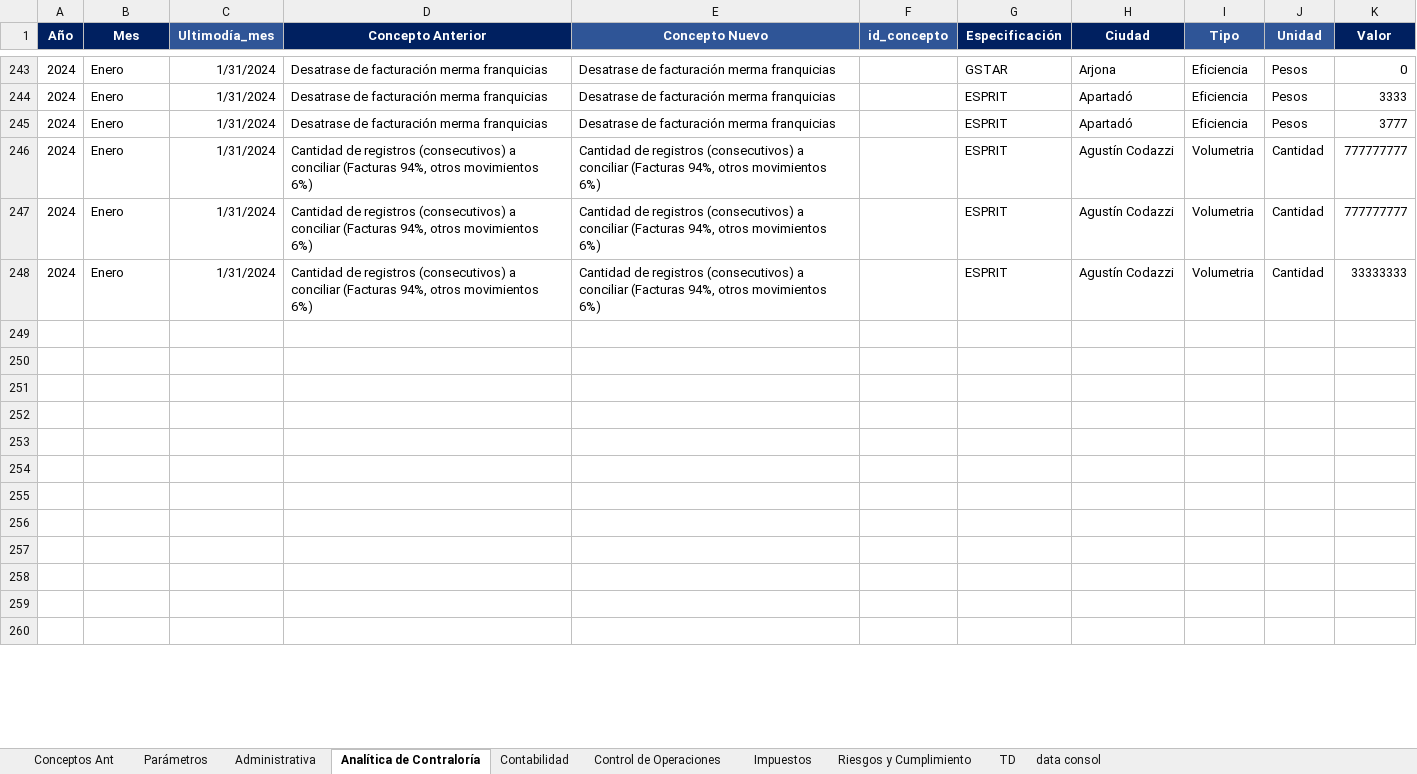
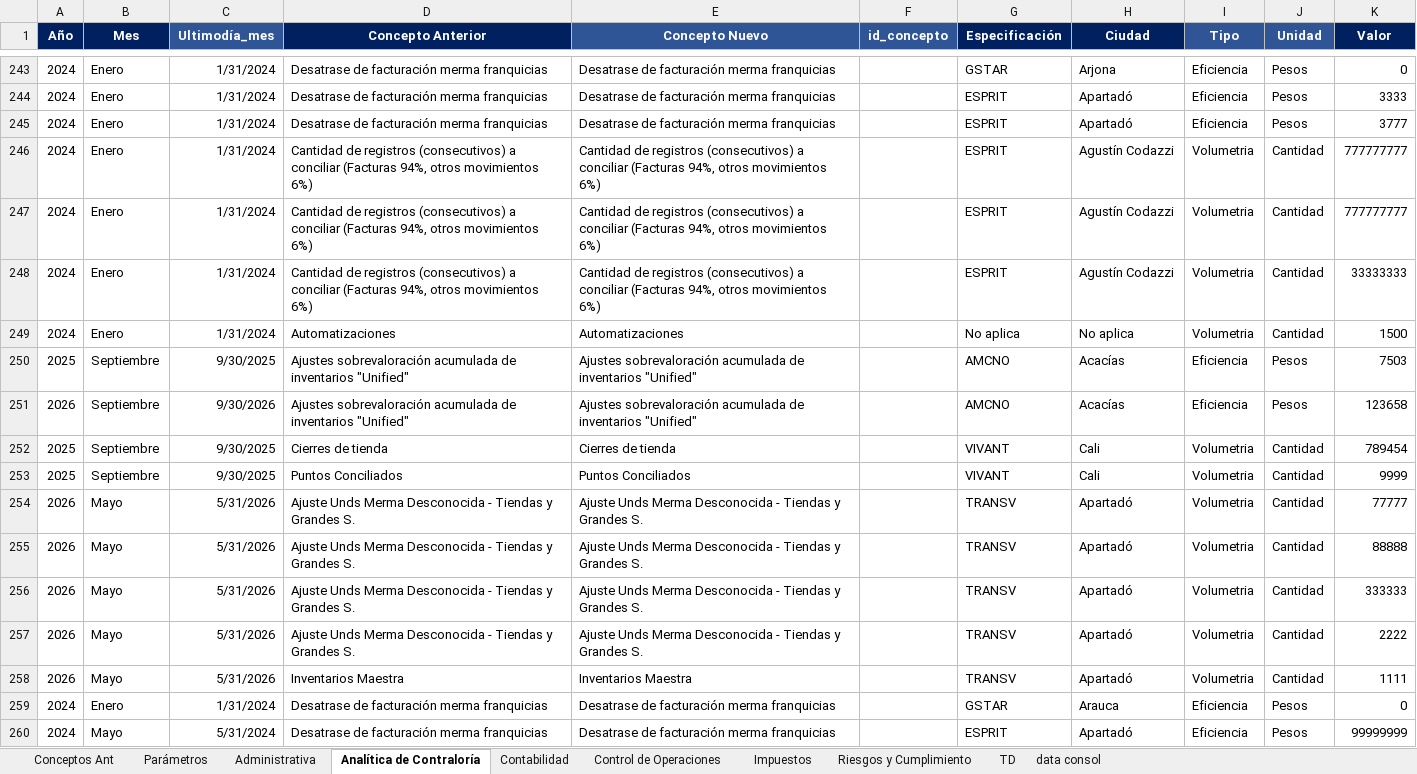
Before and after one commit to OeMigue/FormularioContraloria, an Excel workbook: input/Ingreso Datos Informe Gerencia Contraloria - Eficiencias y Volumetria.xlsm, sheet Analítica de Contraloría, drawn as a sheet; only a part is shown, gaps mark what is left out; values as stored, in another font and other column widths than the file's, no borders; table styles not drawn; the diff covers the shown part only; the diff names each change by its address in the sheet, - before the commit and + after, or states it on an @@ line.

```diff
--- a/input/Ingreso Datos Informe Gerencia Contraloria - Eficiencias y Volumetria.xlsm (sheet Analítica de Contraloría)
+++ b/input/Ingreso Datos Informe Gerencia Contraloria - Eficiencias y Volumetria.xlsm (sheet Analítica de Contraloría)
-row 249: (empty)
+row 249: 2024 | Enero | 1/31/2024 | Automatizaciones | Automatizaciones |  | No aplica | No aplica | Volumetria | Cantidad | 1500
-row 250: (empty)
+row 250: 2025 | Septiembre | 9/30/2025 | Ajustes sobrevaloración acumulada de inventarios "Unified" | Ajustes sobrevaloración acumulada de inventarios "Unified" |  | AMCNO | Acacías | Eficiencia | Pesos | 7503
-row 251: (empty)
+row 251: 2026 | Septiembre | 9/30/2026 | Ajustes sobrevaloración acumulada de inventarios "Unified" | Ajustes sobrevaloración acumulada de inventarios "Unified" |  | AMCNO | Acacías | Eficiencia | Pesos | 123658
-row 252: (empty)
+row 252: 2025 | Septiembre | 9/30/2025 | Cierres de tienda | Cierres de tienda |  | VIVANT | Cali | Volumetria | Cantidad | 789454
-row 253: (empty)
+row 253: 2025 | Septiembre | 9/30/2025 | Puntos Conciliados | Puntos Conciliados |  | VIVANT | Cali | Volumetria | Cantidad | 9999
-row 254: (empty)
+row 254: 2026 | Mayo | 5/31/2026 | Ajuste Unds Merma Desconocida - Tiendas y Grandes S. | Ajuste Unds Merma Desconocida - Tiendas y Grandes S. |  | TRANSV | Apartadó | Volumetria | Cantidad | 77777
-row 255: (empty)
+row 255: 2026 | Mayo | 5/31/2026 | Ajuste Unds Merma Desconocida - Tiendas y Grandes S. | Ajuste Unds Merma Desconocida - Tiendas y Grandes S. |  | TRANSV | Apartadó | Volumetria | Cantidad | 88888
-row 256: (empty)
+row 256: 2026 | Mayo | 5/31/2026 | Ajuste Unds Merma Desconocida - Tiendas y Grandes S. | Ajuste Unds Merma Desconocida - Tiendas y Grandes S. |  | TRANSV | Apartadó | Volumetria | Cantidad | 333333
-row 257: (empty)
+row 257: 2026 | Mayo | 5/31/2026 | Ajuste Unds Merma Desconocida - Tiendas y Grandes S. | Ajuste Unds Merma Desconocida - Tiendas y Grandes S. |  | TRANSV | Apartadó | Volumetria | Cantidad | 2222
-row 258: (empty)
+row 258: 2026 | Mayo | 5/31/2026 | Inventarios Maestra | Inventarios Maestra |  | TRANSV | Apartadó | Volumetria | Cantidad | 1111
-row 259: (empty)
+row 259: 2024 | Enero | 1/31/2024 | Desatrase de facturación merma franquicias | Desatrase de facturación merma franquicias |  | GSTAR | Arauca | Eficiencia | Pesos | 0
-row 260: (empty)
+row 260: 2024 | Mayo | 5/31/2024 | Desatrase de facturación merma franquicias | Desatrase de facturación merma franquicias |  | ESPRIT | Apartadó | Eficiencia | Pesos | 99999999
```
Also changed, not shown: 110 edited cells elsewhere in this sheet, sheet Contabilidad, sheet Control de Operaciones, sheet Impuestos, sheet Administrativa, sheet Riesgos y Cumplimiento, sheet Parámetros, 7 other files.
